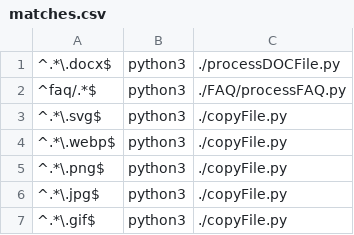
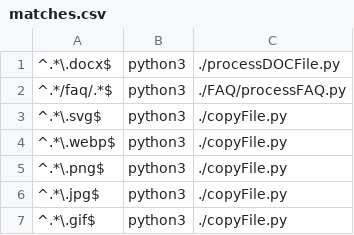
Before and after one commit to dhicks6345789/docs-to-markdown, a CSV file: matches.csv, drawn as a sheet.

Commit message:
Update matches.csv

```diff
--- a/matches.csv
+++ b/matches.csv
@@ -1,3 +1,3 @@
 ^.*\.docx$,python3,./processDOCFile.py
-^faq/.*$,python3,./FAQ/processFAQ.py
+^.*/faq/.*$,python3,./FAQ/processFAQ.py
 ^.*\.svg$,python3,./copyFile.py
```
